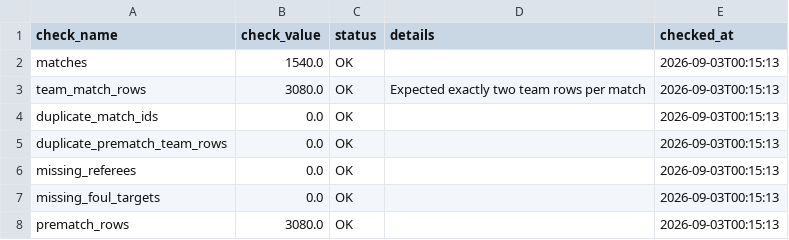
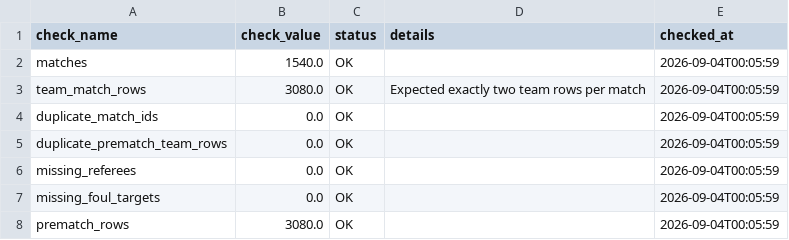
Before and after one commit to Multikabel/pl-analytika-2, a CSV file: data/tables/data_quality_report.csv, drawn as a sheet.

```diff
--- a/data/tables/data_quality_report.csv
+++ b/data/tables/data_quality_report.csv
@@ -1,8 +1,8 @@
 check_name,check_value,status,details,checked_at
-matches,1540.0,OK,,2026-09-03T00:15:13
-team_match_rows,3080.0,OK,Expected exactly two team rows per match,2026-09-03T00:15:13
-duplicate_match_ids,0.0,OK,,2026-09-03T00:15:13
-duplicate_prematch_team_rows,0.0,OK,,2026-09-03T00:15:13
-missing_referees,0.0,OK,,2026-09-03T00:15:13
-missing_foul_targets,0.0,OK,,2026-09-03T00:15:13
-prematch_rows,3080.0,OK,,2026-09-03T00:15:13
+matches,1540.0,OK,,2026-09-04T00:05:59
+team_match_rows,3080.0,OK,Expected exactly two team rows per match,2026-09-04T00:05:59
+duplicate_match_ids,0.0,OK,,2026-09-04T00:05:59
+duplicate_prematch_team_rows,0.0,OK,,2026-09-04T00:05:59
+missing_referees,0.0,OK,,2026-09-04T00:05:59
+missing_foul_targets,0.0,OK,,2026-09-04T00:05:59
+prematch_rows,3080.0,OK,,2026-09-04T00:05:59
```
Also changed, not shown: data/tables/matches.csv, data/tables/schema_meta.csv, 3 other files.
